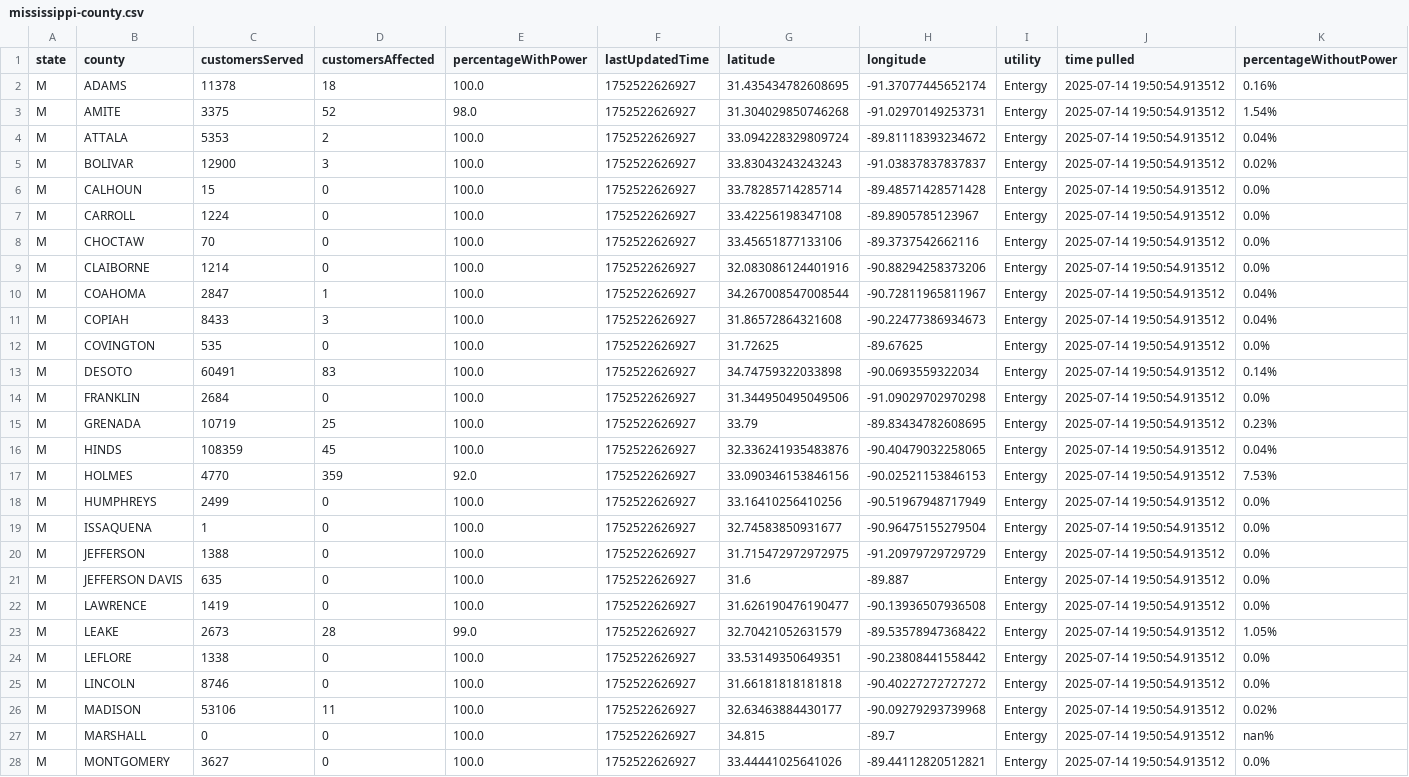
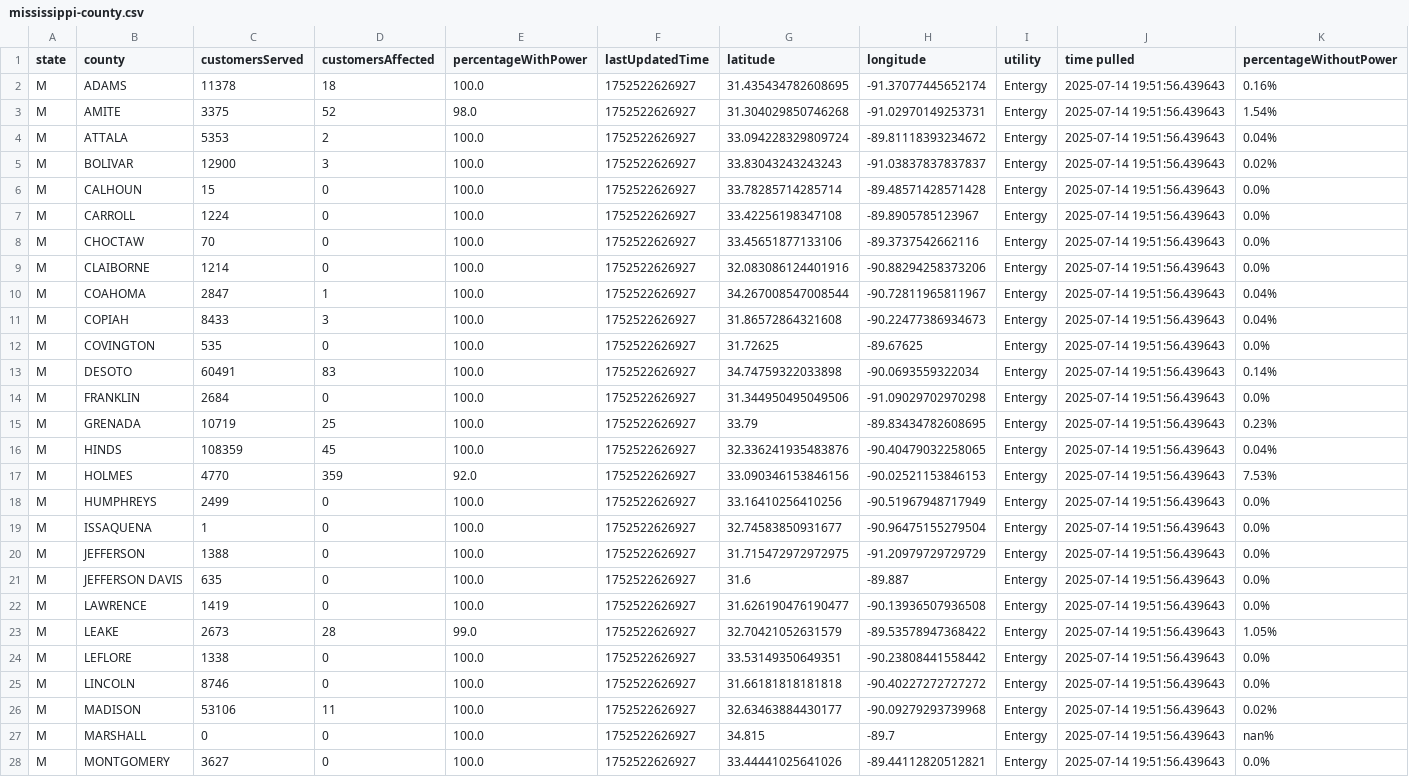
Before and after one commit to sophiaanderson14/entergy-github, a CSV file: mississippi-county.csv, drawn as a sheet; only a part is shown; the diff covers the shown part only; the diff names each change by its address in the sheet, - before the commit and + after, or states it on an @@ line.

```diff
--- a/mississippi-county.csv
+++ b/mississippi-county.csv
-J2:J28 (time pulled): 2025-07-14 19:50:54.913512
+J2:J28 (time pulled): 2025-07-14 19:51:56.439643
```
Also changed, not shown: 20 edited cells elsewhere in this file, louisiana-county.csv, louisiana-zip.csv, 1 other file.
